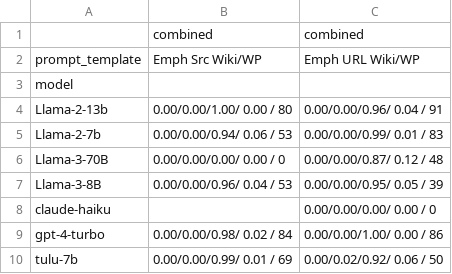
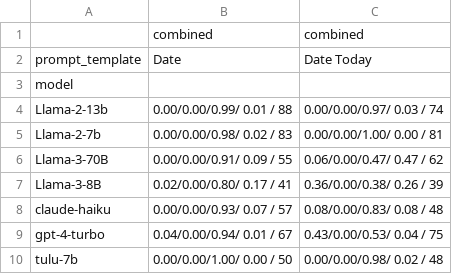
Before and after one commit to d223302/rag-metadata, a TSV file: csv_results/results_fake/generate/flip_ratio.tsv, drawn as a sheet.

```diff
--- a/csv_results/results_fake/generate/flip_ratio.tsv
+++ b/csv_results/results_fake/generate/flip_ratio.tsv
@@ -1,10 +1,10 @@
 	combined	combined
-prompt_template	Emph Src Wiki/WP	Emph URL Wiki/WP
+prompt_template	Date	Date Today
 model		
-Llama-2-13b	0.00/0.00/1.00/ 0.00 / 80	0.00/0.00/0.96/ 0.04 / 91
-Llama-2-7b	0.00/0.00/0.94/ 0.06 / 53	0.00/0.00/0.99/ 0.01 / 83
-Llama-3-70B	0.00/0.00/0.00/ 0.00 / 0	0.00/0.00/0.87/ 0.12 / 48
-Llama-3-8B	0.00/0.00/0.96/ 0.04 / 53	0.00/0.00/0.95/ 0.05 / 39
-claude-haiku		0.00/0.00/0.00/ 0.00 / 0
-gpt-4-turbo	0.00/0.00/0.98/ 0.02 / 84	0.00/0.00/1.00/ 0.00 / 86
-tulu-7b	0.00/0.00/0.99/ 0.01 / 69	0.00/0.02/0.92/ 0.06 / 50
+Llama-2-13b	0.00/0.00/0.99/ 0.01 / 88	0.00/0.00/0.97/ 0.03 / 74
+Llama-2-7b	0.00/0.00/0.98/ 0.02 / 83	0.00/0.00/1.00/ 0.00 / 81
+Llama-3-70B	0.00/0.00/0.91/ 0.09 / 55	0.06/0.00/0.47/ 0.47 / 62
+Llama-3-8B	0.02/0.00/0.80/ 0.17 / 41	0.36/0.00/0.38/ 0.26 / 39
+claude-haiku	0.00/0.00/0.93/ 0.07 / 57	0.08/0.00/0.83/ 0.08 / 48
+gpt-4-turbo	0.04/0.00/0.94/ 0.01 / 67	0.43/0.00/0.53/ 0.04 / 75
+tulu-7b	0.00/0.00/1.00/ 0.00 / 50	0.00/0.00/0.98/ 0.02 / 48
```
Also changed, not shown: csv_results/results_fake/generate/date_count.tsv, csv_results/results_fake/generate/disagree_ratio.tsv, 7 other files.
